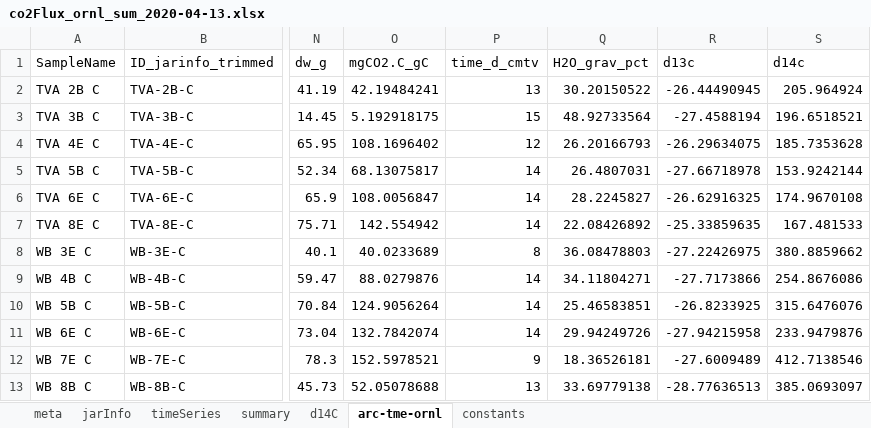
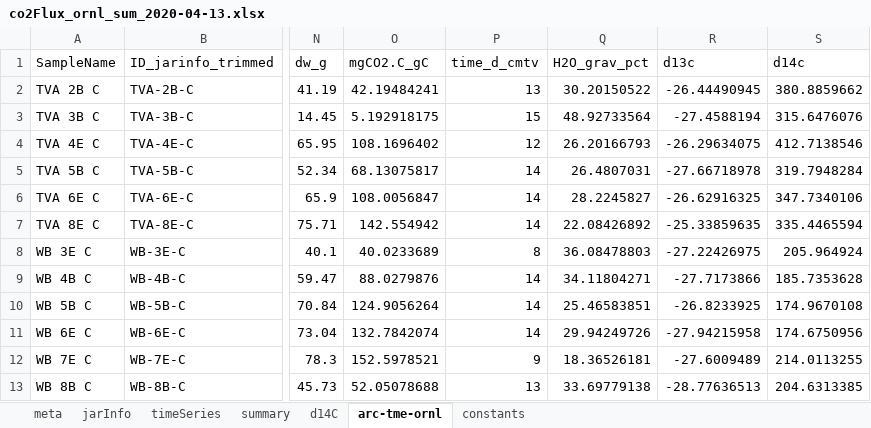
Before and after one commit to jb388/arc-inc, an Excel workbook: data/derived/arc-tme-ornl/co2Flux_ornl_sum_2020-04-13.xlsx, sheet arc-tme-ornl, drawn as a sheet; only a part is shown, gaps mark what is left out; values as stored, in another font and other column widths than the file's, no borders; the diff names each change by its address in the sheet, - before the commit and + after, or states it on an @@ line.

```diff
--- a/data/derived/arc-tme-ornl/co2Flux_ornl_sum_2020-04-13.xlsx (sheet arc-tme-ornl)
+++ b/data/derived/arc-tme-ornl/co2Flux_ornl_sum_2020-04-13.xlsx (sheet arc-tme-ornl)
-S2 (d14c): 205.964924
+S2 (d14c): 380.8859662
-S3 (d14c): 196.6518521
+S3 (d14c): 315.6476076
-S4 (d14c): 185.7353628
+S4 (d14c): 412.7138546
-S5 (d14c): 153.9242144
+S5 (d14c): 319.7948284
-S6 (d14c): 174.9670108
+S6 (d14c): 347.7340106
-S7 (d14c): 167.481533
+S7 (d14c): 335.4465594
-S8 (d14c): 380.8859662
+S8 (d14c): 205.964924
-S9 (d14c): 254.8676086
+S9 (d14c): 185.7353628
-S10 (d14c): 315.6476076
+S10 (d14c): 174.9670108
-S11 (d14c): 233.9479876
+S11 (d14c): 174.6750956
-S12 (d14c): 412.7138546
+S12 (d14c): 214.0113255
-S13 (d14c): 385.0693097
+S13 (d14c): 204.6313385
```
Also changed, not shown: 7 other files.
